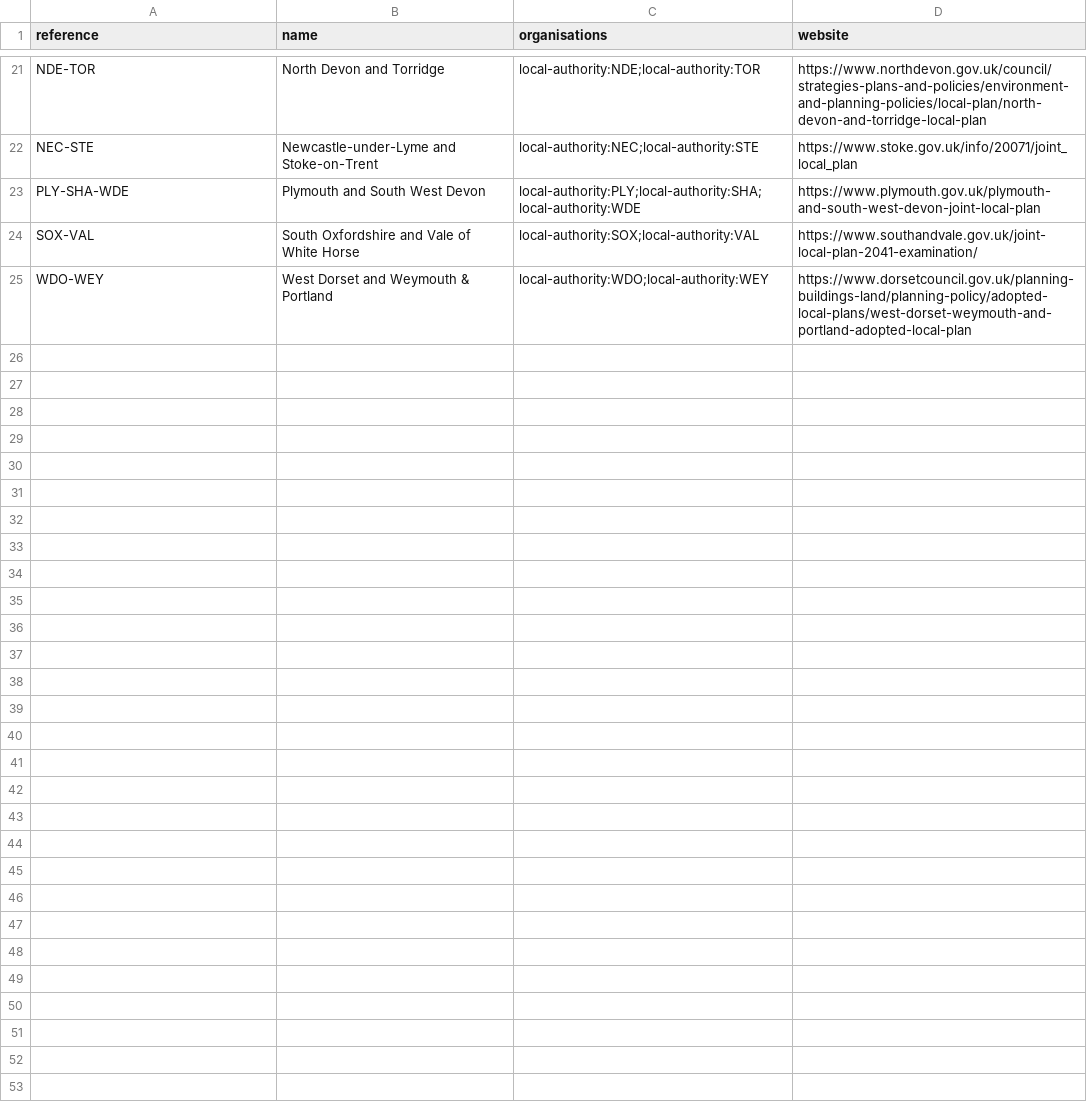
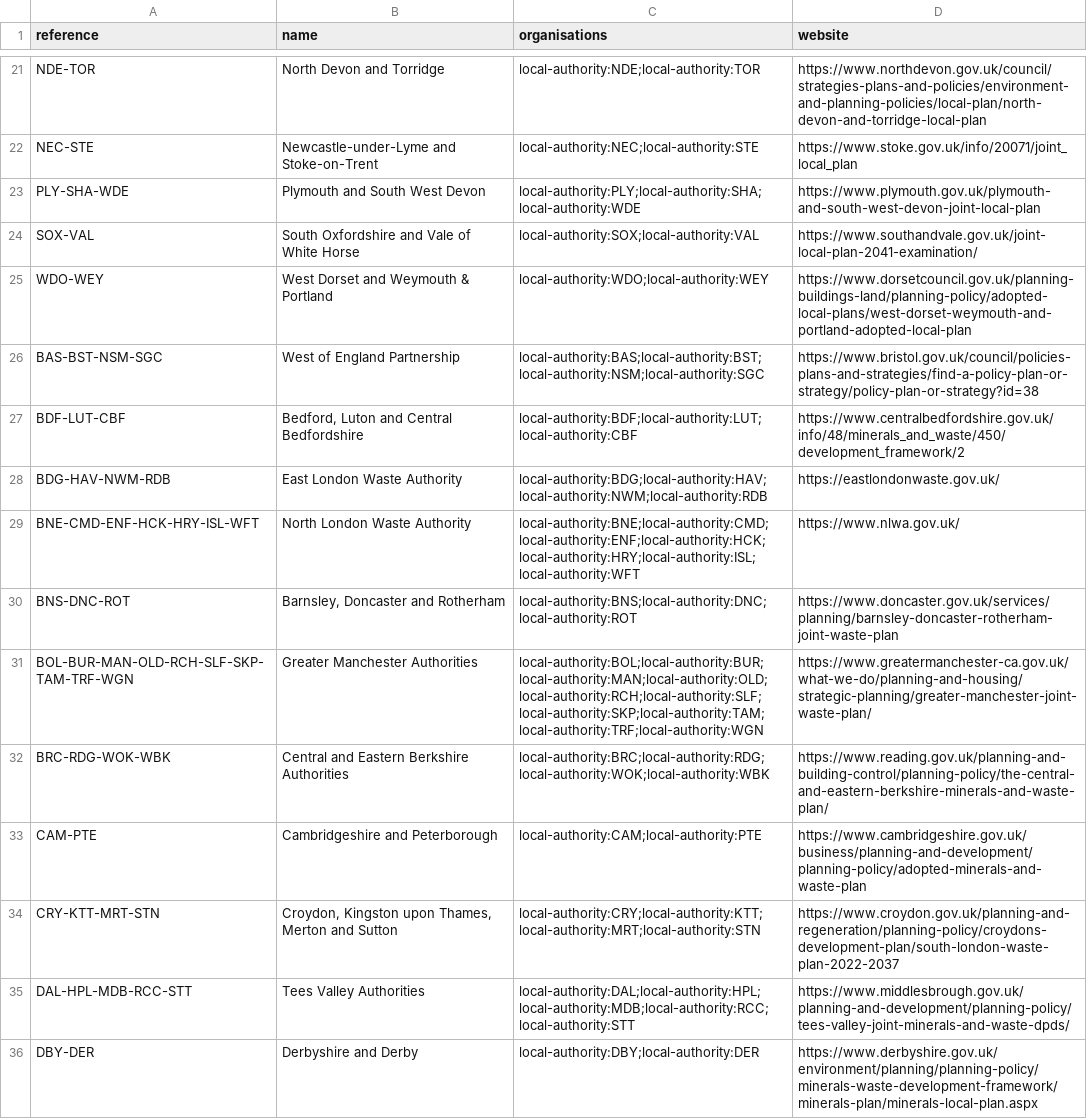
Before and after one commit to digital-land/local-plan-extractor, a CSV file: dataset/local-planning-group.csv, drawn as a sheet; only a part is shown, gaps mark what is left out; the diff covers the shown part only.

Commit message:
Add to local-planning-group and fix some orgs

```diff
--- a/dataset/local-planning-group.csv
+++ b/dataset/local-planning-group.csv
@@ -25 +25,12 @@ SOX-VAL,South Oxfordshire and Vale of White Horse,local-authority:SOX;local-auth
 WDO-WEY,West Dorset and Weymouth & Portland,local-authority:WDO;local-authority:WEY,https://www.dorsetcouncil.gov.uk/planning-buildings-land/planning-policy/adopted-local-plans/west-dorset-weymouth-and-portland-adopted-local-plan
+BAS-BST-NSM-SGC,West of England Partnership,local-authority:BAS;local-authority:BST;local-authority:NSM;local-authority:SGC,https://www.bristol.gov.uk/council/policies-plans-and-strategies/find-a-policy-plan-or-strategy/policy-plan-or-strategy?id=38
+BDF-LUT-CBF,"Bedford, Luton and Central Bedfordshire",local-authority:BDF;local-authority:LUT;local-authority:CBF,https://www.centralbedfordshire.gov.uk/info/48/minerals_and_waste/450/development_framework/2
+BDG-HAV-NWM-RDB,East London Waste Authority,local-authority:BDG;local-authority:HAV;local-authority:NWM;local-authority:RDB,https://eastlondonwaste.gov.uk/
+BNE-CMD-ENF-HCK-HRY-ISL-WFT,North London Waste Authority,local-authority:BNE;local-authority:CMD;local-authority:ENF;local-authority:HCK;local-authority:HRY;local-authority:ISL;local-authority:WFT,https://www.nlwa.gov.uk/
+BNS-DNC-ROT,"Barnsley, Doncaster and Rotherham",local-authority:BNS;local-authority:DNC;local-authority:ROT,https://www.doncaster.gov.uk/services/planning/barnsley-doncaster-rotherham-joint-waste-plan
+BOL-BUR-MAN-OLD-RCH-SLF-SKP-TAM-TRF-WGN,Greater Manchester Authorities,local-authority:BOL;local-authority:BUR;local-authority:MAN;local-authority:OLD;local-authority:RCH;local-authority:SLF;local-authority:SKP;local-authority:TAM;local-authority:TRF;local-authority:WGN,https://www.greatermanchester-ca.gov.uk/what-we-do/planning-and-housing/strategic-planning/greater-manchester-joint-waste-plan/
+BRC-RDG-WOK-WBK,Central and Eastern Berkshire Authorities,local-authority:BRC;local-authority:RDG;local-authority:WOK;local-authority:WBK,https://www.reading.gov.uk/planning-and-building-control/planning-policy/the-central-and-eastern-berkshire-minerals-and-waste-plan/
+CAM-PTE,Cambridgeshire and Peterborough,local-authority:CAM;local-authority:PTE,https://www.cambridgeshire.gov.uk/business/planning-and-development/planning-policy/adopted-minerals-and-waste-plan
+CRY-KTT-MRT-STN,"Croydon, Kingston upon Thames, Merton and Sutton",local-authority:CRY;local-authority:KTT;local-authority:MRT;local-authority:STN,https://www.croydon.gov.uk/planning-and-regeneration/planning-policy/croydons-development-plan/south-london-waste-plan-2022-2037
+DAL-HPL-MDB-RCC-STT,Tees Valley Authorities,local-authority:DAL;local-authority:HPL;local-authority:MDB;local-authority:RCC;local-authority:STT,https://www.middlesbrough.gov.uk/planning-and-development/planning-policy/tees-valley-joint-minerals-and-waste-dpds/
+DBY-DER,Derbyshire and Derby,local-authority:DBY;local-authority:DER,https://www.derbyshire.gov.uk/environment/planning/planning-policy/minerals-waste-development-framework/minerals-plan/minerals-local-plan.aspx
```
Also changed, not shown: 11 added rows elsewhere in this file, data/timetable_data/manual-search-for-urls-and-dates.csv, dataset/mineral-plan-timetable.csv, 4 other files.
